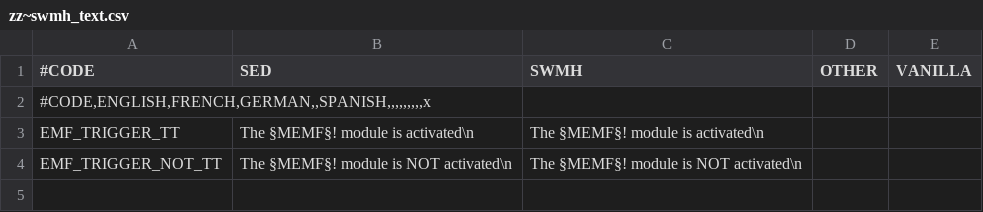
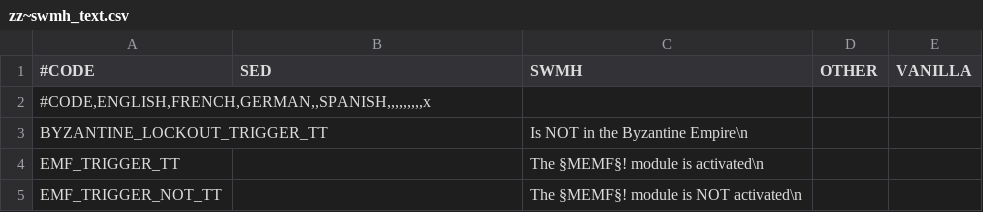
Before and after one commit to escalonn/sed2, a CSV file: templates/SED2/localisation/zz~swmh_text.csv, drawn as a sheet; addresses are those after the commit; the diff names each change by its address in the sheet, - before the commit and + after, or states it on an @@ line.

```diff
--- a/templates/SED2/localisation/zz~swmh_text.csv
+++ b/templates/SED2/localisation/zz~swmh_text.csv
+row 3: BYZANTINE_LOCKOUT_TRIGGER_TT |  | Is NOT in the Byzantine Empire\n
-B4 (SED): The §MEMF§! module is activated\n
+B4 (SED): (empty)
-B5 (SED): The §MEMF§! module is NOT activated\n
+B5 (SED): (empty)
```
Also changed, not shown: 19 other files.
